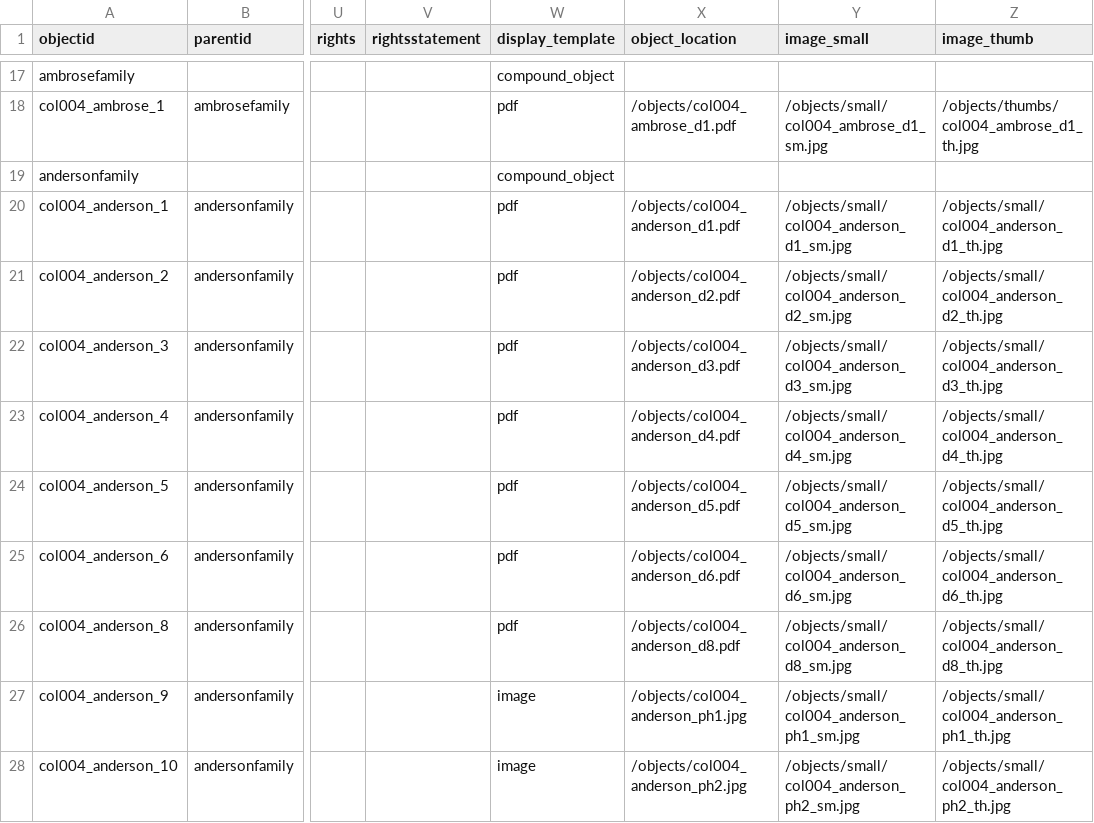
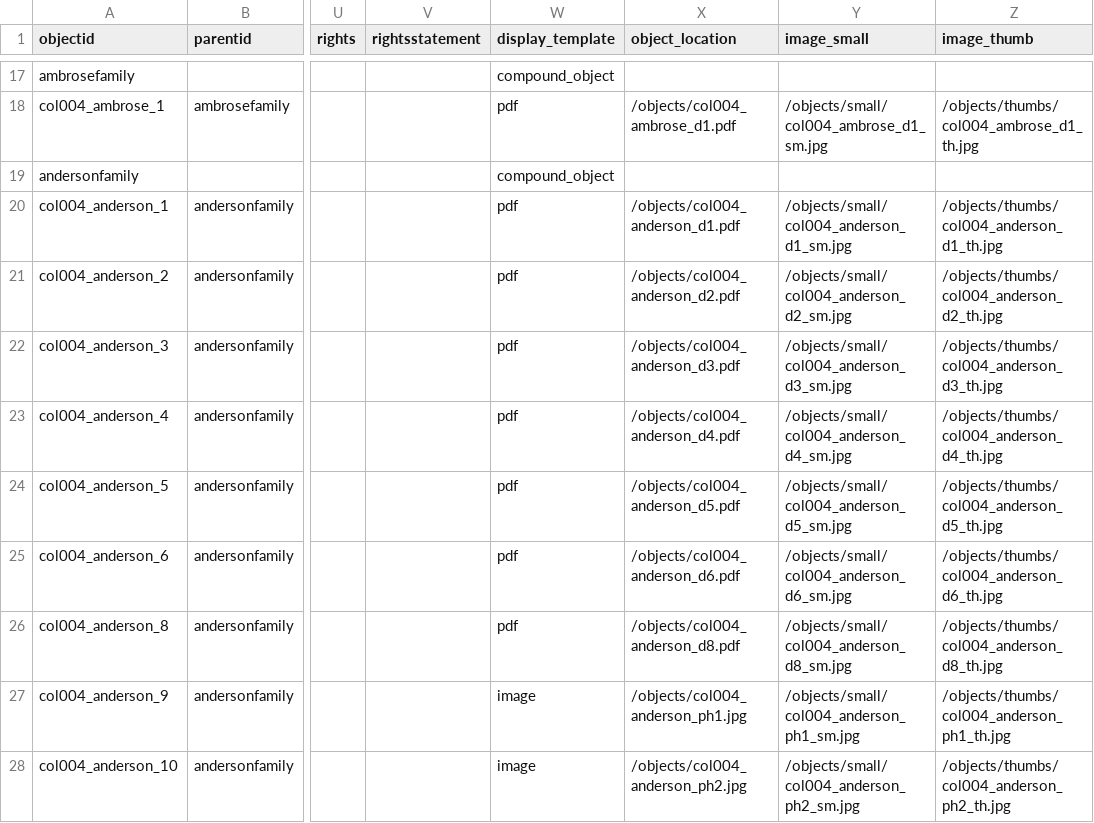
Before and after one commit to historycenter-mld/families_1, a CSV file: _data/families3.csv, drawn as a sheet; only a part is shown, gaps mark what is left out; the diff covers the shown part only; the diff names each change by its address in the sheet, - before the commit and + after, or states it on an @@ line.

Commit message:
Multiple changes
Many changes - new images, new csv, etc.

```diff
--- a/_data/families3.csv
+++ b/_data/families3.csv
-Z20 (image_thumb): /objects/small/col004_anderson_d1_th.jpg
+Z20 (image_thumb): /objects/thumbs/col004_anderson_d1_th.jpg
-Z21 (image_thumb): /objects/small/col004_anderson_d2_th.jpg
+Z21 (image_thumb): /objects/thumbs/col004_anderson_d2_th.jpg
-Z22 (image_thumb): /objects/small/col004_anderson_d3_th.jpg
+Z22 (image_thumb): /objects/thumbs/col004_anderson_d3_th.jpg
-Z23 (image_thumb): /objects/small/col004_anderson_d4_th.jpg
+Z23 (image_thumb): /objects/thumbs/col004_anderson_d4_th.jpg
-Z24 (image_thumb): /objects/small/col004_anderson_d5_th.jpg
+Z24 (image_thumb): /objects/thumbs/col004_anderson_d5_th.jpg
-Z25 (image_thumb): /objects/small/col004_anderson_d6_th.jpg
+Z25 (image_thumb): /objects/thumbs/col004_anderson_d6_th.jpg
-Z26 (image_thumb): /objects/small/col004_anderson_d8_th.jpg
+Z26 (image_thumb): /objects/thumbs/col004_anderson_d8_th.jpg
-Z27 (image_thumb): /objects/small/col004_anderson_ph1_th.jpg
+Z27 (image_thumb): /objects/thumbs/col004_anderson_ph1_th.jpg
-Z28 (image_thumb): /objects/small/col004_anderson_ph2_th.jpg
+Z28 (image_thumb): /objects/thumbs/col004_anderson_ph2_th.jpg
```
Also changed, not shown: 3 added rows and 9 edited cells elsewhere in this file, 2 other files.
